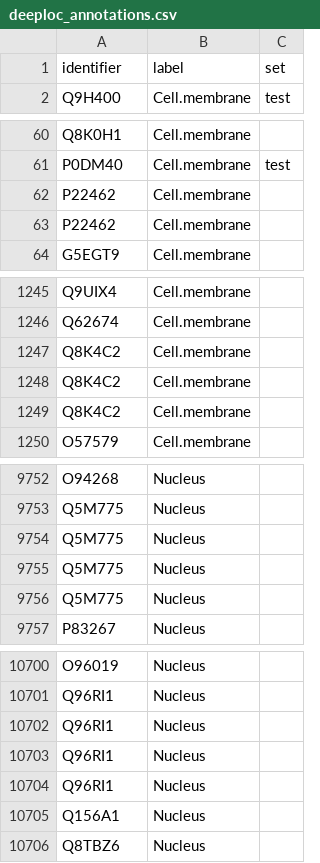
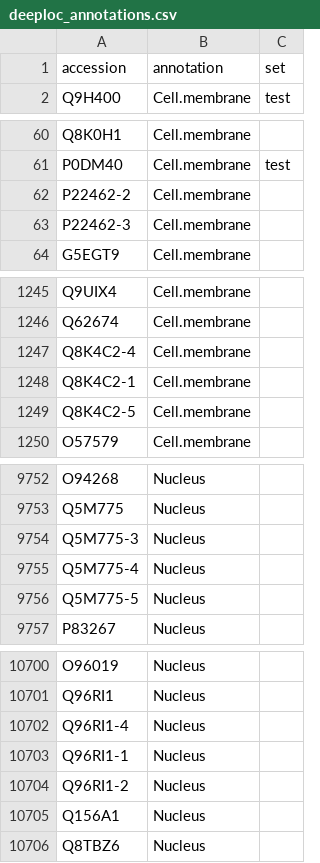
Before and after one commit to sacdallago/bio_embeddings, a CSV file: examples/deeploc/deeploc_annotations.csv, drawn as a sheet; only a part is shown, gaps mark what is left out; the diff covers the shown part only.

Commit message:
don't filter accession by isoform

```diff
--- a/examples/deeploc/deeploc_annotations.csv
+++ b/examples/deeploc/deeploc_annotations.csv
@@ -1,2 +1,2 @@
-identifier,label,set
+accession,annotation,set
 Q9H400,Cell.membrane,test
@@ -61,4 +61,4 @@ Q8K0H1,Cell.membrane,
 P0DM40,Cell.membrane,test
-P22462,Cell.membrane,
-P22462,Cell.membrane,
+P22462-2,Cell.membrane,
+P22462-3,Cell.membrane,
 G5EGT9,Cell.membrane,
@@ -1246,5 +1246,5 @@ Q9UIX4,Cell.membrane,
 Q62674,Cell.membrane,
-Q8K4C2,Cell.membrane,
-Q8K4C2,Cell.membrane,
-Q8K4C2,Cell.membrane,
+Q8K4C2-4,Cell.membrane,
+Q8K4C2-1,Cell.membrane,
+Q8K4C2-5,Cell.membrane,
 O57579,Cell.membrane,
@@ -9753,5 +9753,5 @@ O94268,Nucleus,
 Q5M775,Nucleus,
-Q5M775,Nucleus,
-Q5M775,Nucleus,
-Q5M775,Nucleus,
+Q5M775-3,Nucleus,
+Q5M775-4,Nucleus,
+Q5M775-5,Nucleus,
 P83267,Nucleus,
@@ -10701,5 +10701,5 @@ O96019,Nucleus,
 Q96RI1,Nucleus,
-Q96RI1,Nucleus,
-Q96RI1,Nucleus,
-Q96RI1,Nucleus,
+Q96RI1-4,Nucleus,
+Q96RI1-1,Nucleus,
+Q96RI1-2,Nucleus,
 Q156A1,Nucleus,
```
Also changed, not shown: 64 edited cells elsewhere in this file.
